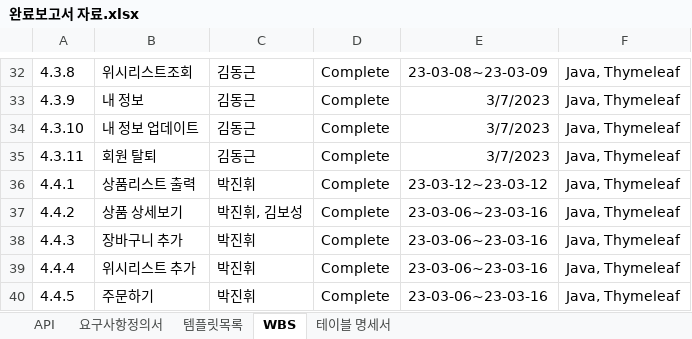
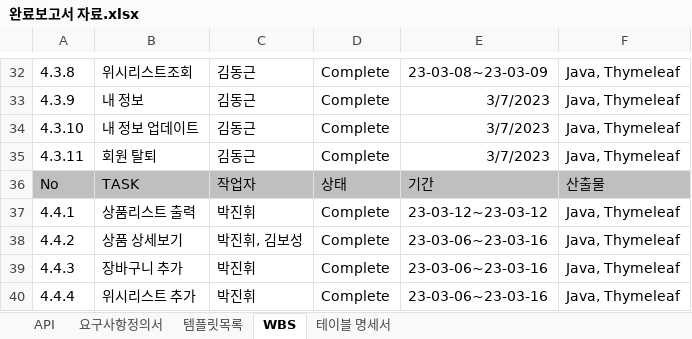
Before and after one commit to programmer-seva/tbtb, an Excel workbook: other/완료보고서 자료.xlsx, sheet WBS, drawn as a sheet; only a part is shown, gaps mark what is left out; the shorter side is filled out with more unchanged rows; values as stored, in another font and other column widths than the file's, no borders; the diff names each change by its address in the sheet, - before the commit and + after, or states it on an @@ line.

```diff
--- a/other/완료보고서 자료.xlsx (sheet WBS)
+++ b/other/완료보고서 자료.xlsx (sheet WBS)
+row 36: No | TASK | 작업자 | 상태 | 기간 | 산출물
```
Also changed, not shown: sheet API, 10 other files.
